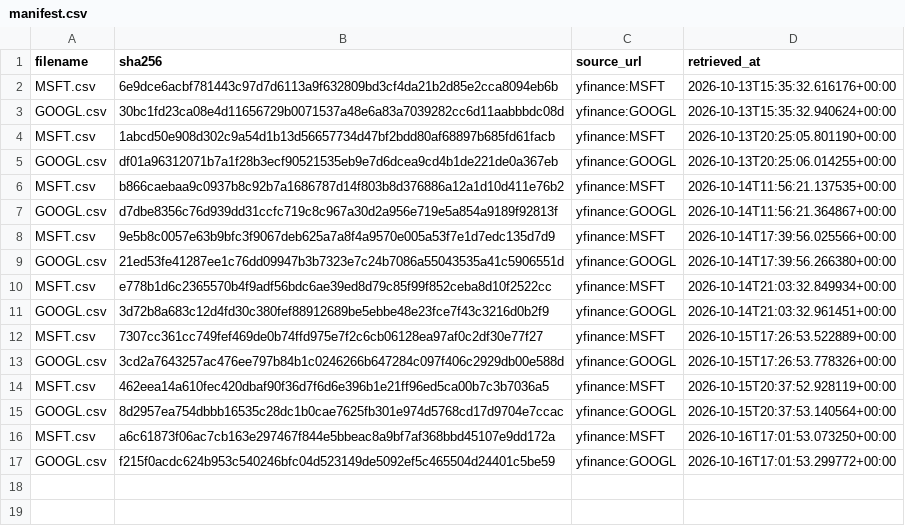
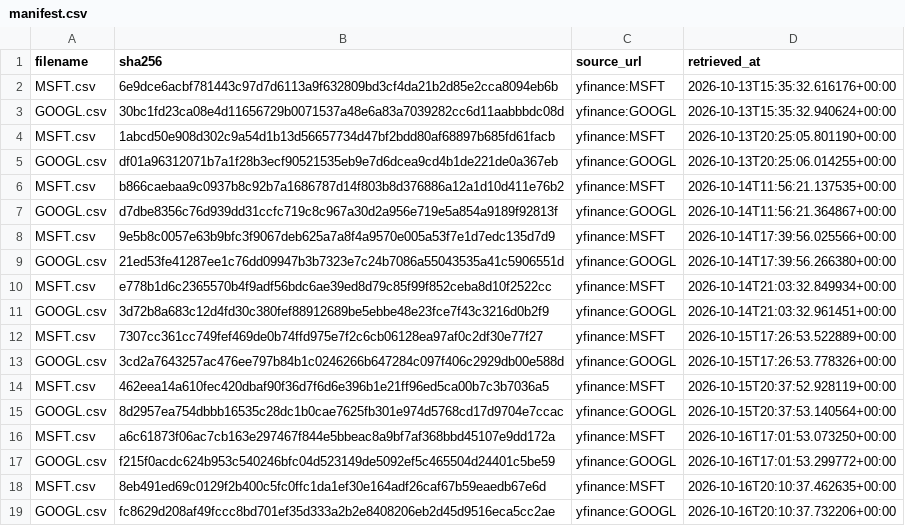
Before and after one commit to tienspz/AICOR, a CSV file: data/raw/market/manifest.csv, drawn as a sheet; the diff names each change by its address in the sheet, - before the commit and + after, or states it on an @@ line.

```diff
--- a/data/raw/market/manifest.csv
+++ b/data/raw/market/manifest.csv
+row 18: MSFT.csv | 8eb491ed69c0129f2b400c5fc0ffc1da1ef30e164adf26caf67b59eaedb67e6d | yfinance:MSFT | 2026-10-16T20:10:37.462635+00:00
+row 19: GOOGL.csv | fc8629d208af49fccc8bd701ef35d333a2b2e8408206eb2d45d9516eca5cc2ae | yfinance:GOOGL | 2026-10-16T20:10:37.732206+00:00
```
Also changed, not shown: data/processed/market_quarterly.csv, data/raw/market/GOOGL.csv, 2 other files.
